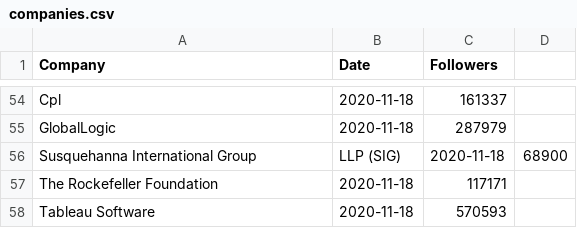
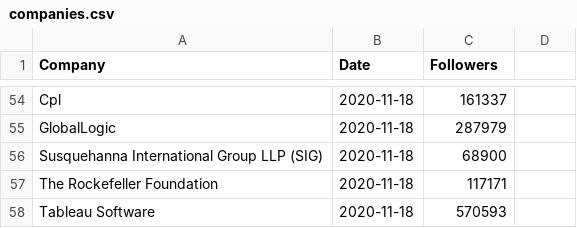
Before and after one commit to DragonflyStats/Projects, a CSV file: linkedin/companies.csv, drawn as a sheet; only a part is shown, gaps mark what is left out; removed rows and columns are numbered as before the commit, all else as after; the diff names each change by its address in the sheet, - before the commit and + after, or states it on an @@ line.

Commit message:
Update companies.csv

```diff
--- a/linkedin/companies.csv
+++ b/linkedin/companies.csv
-row 56: Susquehanna International Group | LLP (SIG) | 2020-11-18 | 68900
+row 56: Susquehanna International Group LLP (SIG) | 2020-11-18 | 68900
```
